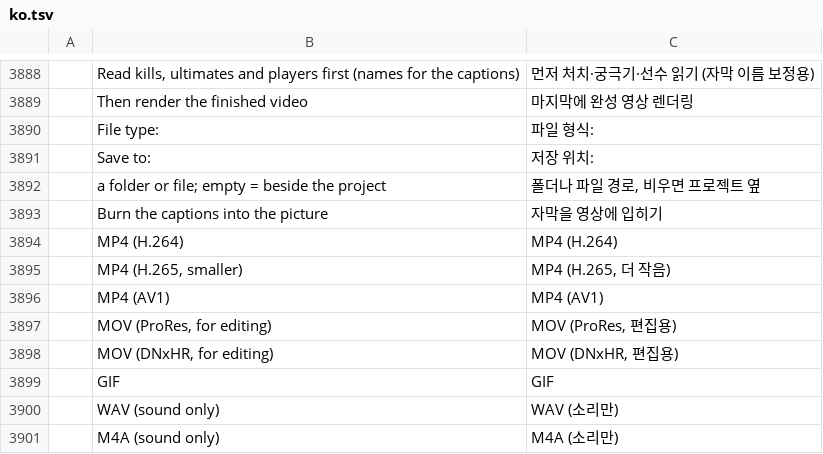
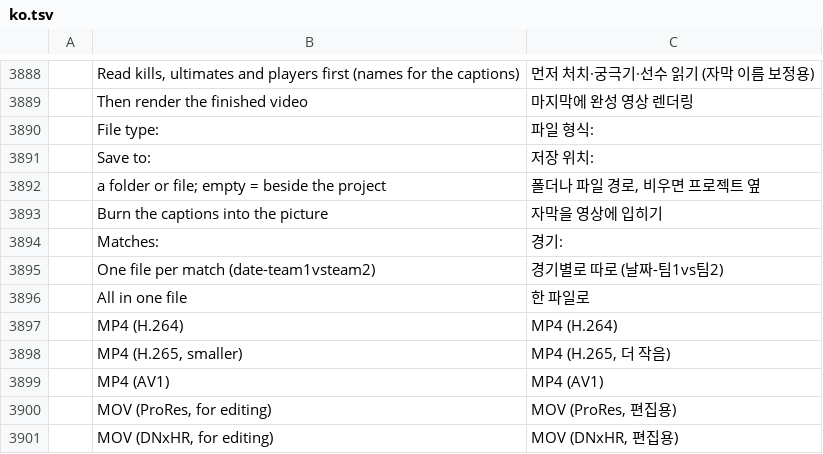
Before and after one commit to Dominicus0830/OverFilm, a TSV file: crates/ui-egui/src/i18n/ko.tsv, drawn as a sheet; only a part is shown, gaps mark what is left out; the shorter side is filled out with more unchanged rows; the diff names each change by its address in the sheet, - before the commit and + after, or states it on an @@ line.

```diff
--- a/crates/ui-egui/src/i18n/ko.tsv
+++ b/crates/ui-egui/src/i18n/ko.tsv
+row 3894:  | Matches: | 경기:
+row 3895:  | One file per match (date-team1vsteam2) | 경기별로 따로 (날짜-팀1vs팀2)
+row 3896:  | All in one file | 한 파일로
```
Also changed, not shown: 5 other files.
